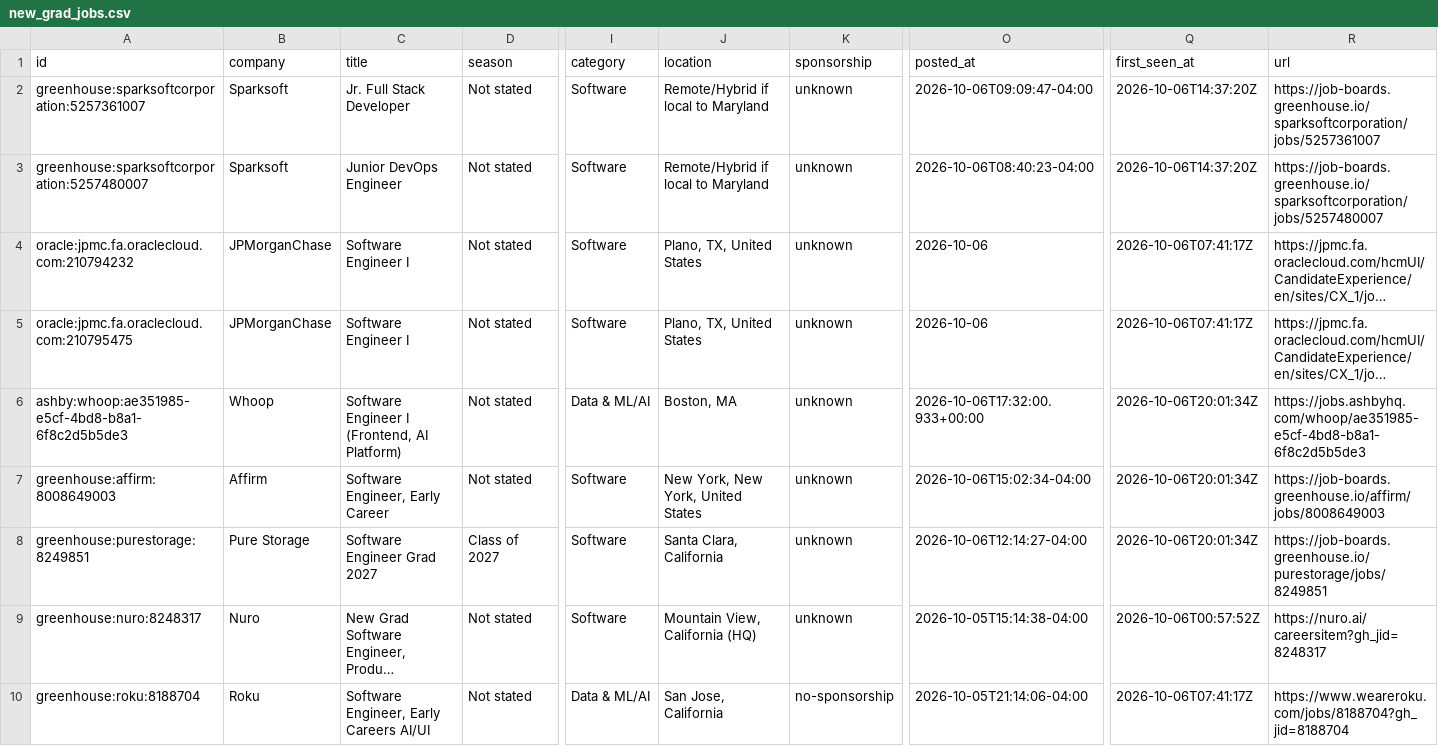
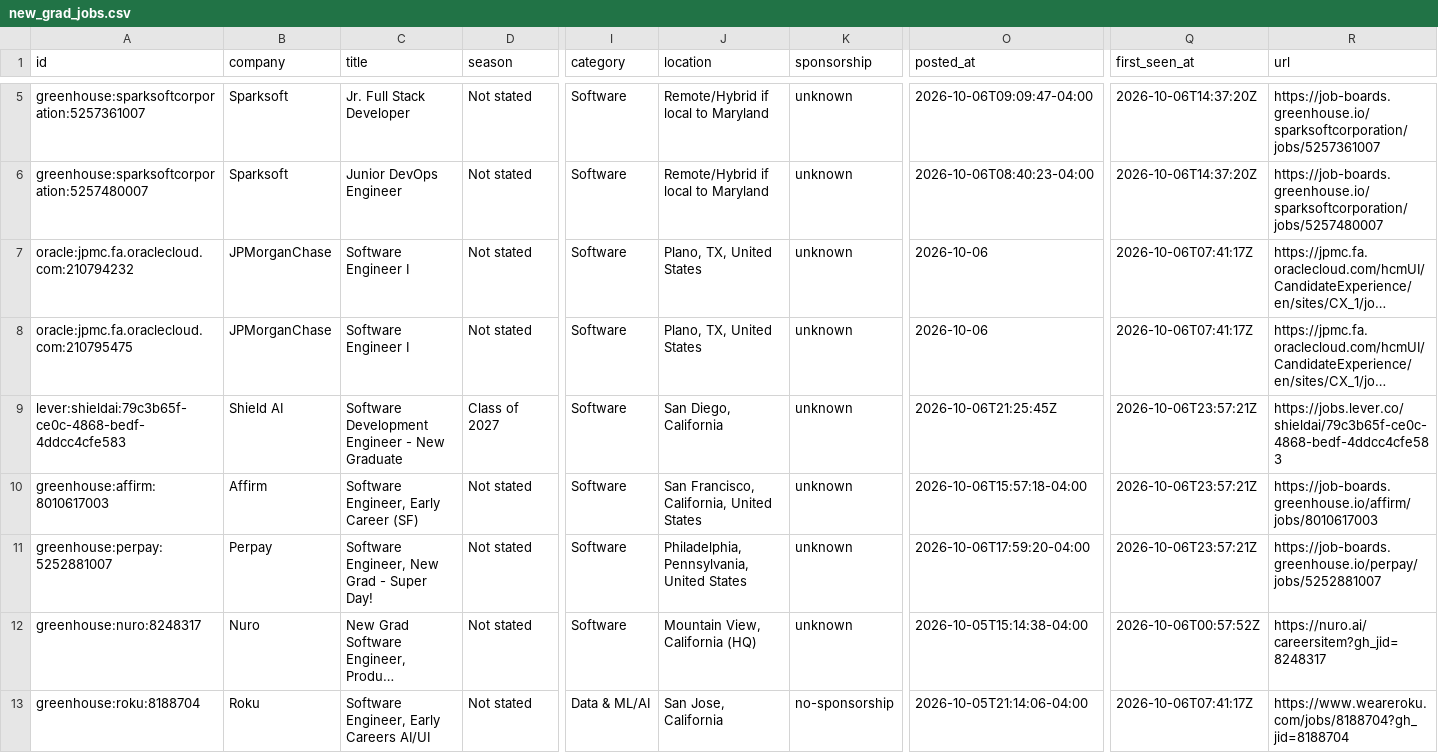
Before and after one commit to apxxrv/New-Grad-Tech-Jobs, a CSV file: data/new_grad_jobs.csv, drawn as a sheet; only a part is shown, gaps mark what is left out; long unchanged cells end in …; addresses are those after the commit; rows hold the shown columns only; the diff covers the shown part only; the diff names each change by its address in the sheet, - before the commit and + after, or states it on an @@ line.

```diff
--- a/data/new_grad_jobs.csv
+++ b/data/new_grad_jobs.csv
@@ row 6 moved to row 2: ashby:whoop:ae351985-e5cf-4bd8-b8a1-6f8c… @@
+row 9: lever:shieldai:79c3b65f-ce0c-4868-bedf-4ddcc4cfe583 | Shield AI | Software Development Engineer - New Graduate | Class of 2027 | Software | San Diego, California | unknown | 2026-10-06T21:25:45Z | 2026-10-06T23:57:21Z | https://jobs.lever.co/shieldai/79c3b65f-ce0c-4868-bedf-4ddcc4cfe583
-A10 (id): greenhouse:affirm:8008649003
+A10 (id): greenhouse:affirm:8010617003
-C10 (title): Software Engineer, Early Career
+C10 (title): Software Engineer, Early Career (SF)
-J10 (location): New York, New York, United States
+J10 (location): San Francisco, California, United States
-O10 (posted_at): 2026-10-06T15:02:34-04:00
+O10 (posted_at): 2026-10-06T15:57:18-04:00
-Q10 (first_seen_at): 2026-10-06T20:01:34Z
+Q10 (first_seen_at): 2026-10-06T23:57:21Z
-R10 (url): https://job-boards.greenhouse.io/affirm/jobs/8008649003
+R10 (url): https://job-boards.greenhouse.io/affirm/jobs/8010617003
@@ row 8 moved to row 4: greenhouse:purestorage:8249851 @@
+row 11: greenhouse:perpay:5252881007 | Perpay | Software Engineer, New Grad - Super Day! | Not stated | Software | Philadelphia, Pennsylvania, United States | unknown | 2026-10-06T17:59:20-04:00 | 2026-10-06T23:57:21Z | https://job-boards.greenhouse.io/perpay/jobs/5252881007
```
Also changed, not shown: 2 added rows, 1 removed row and 5 moved rows elsewhere in this file, docs/new_grad_jobs.csv, 15 other files.
